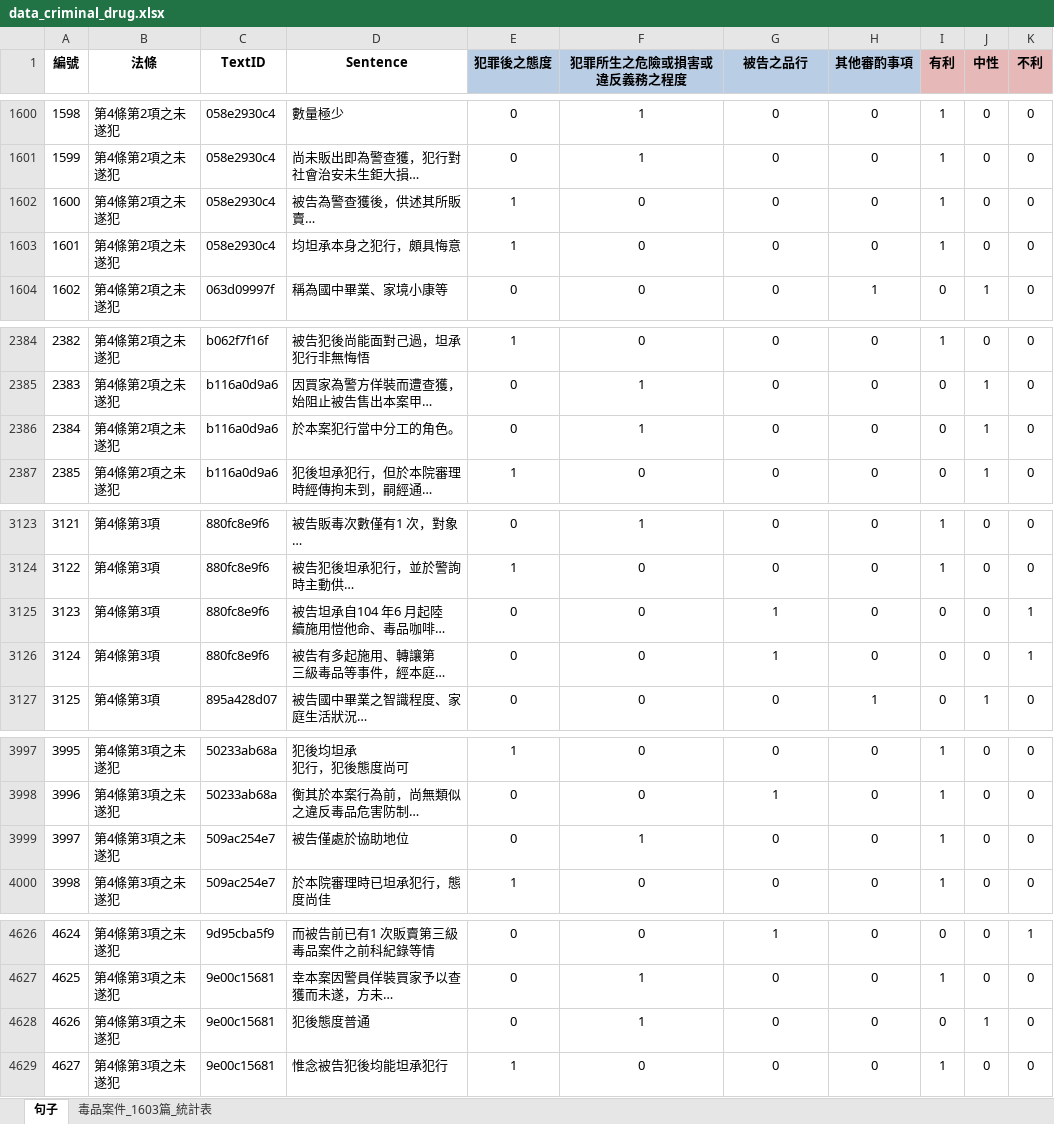
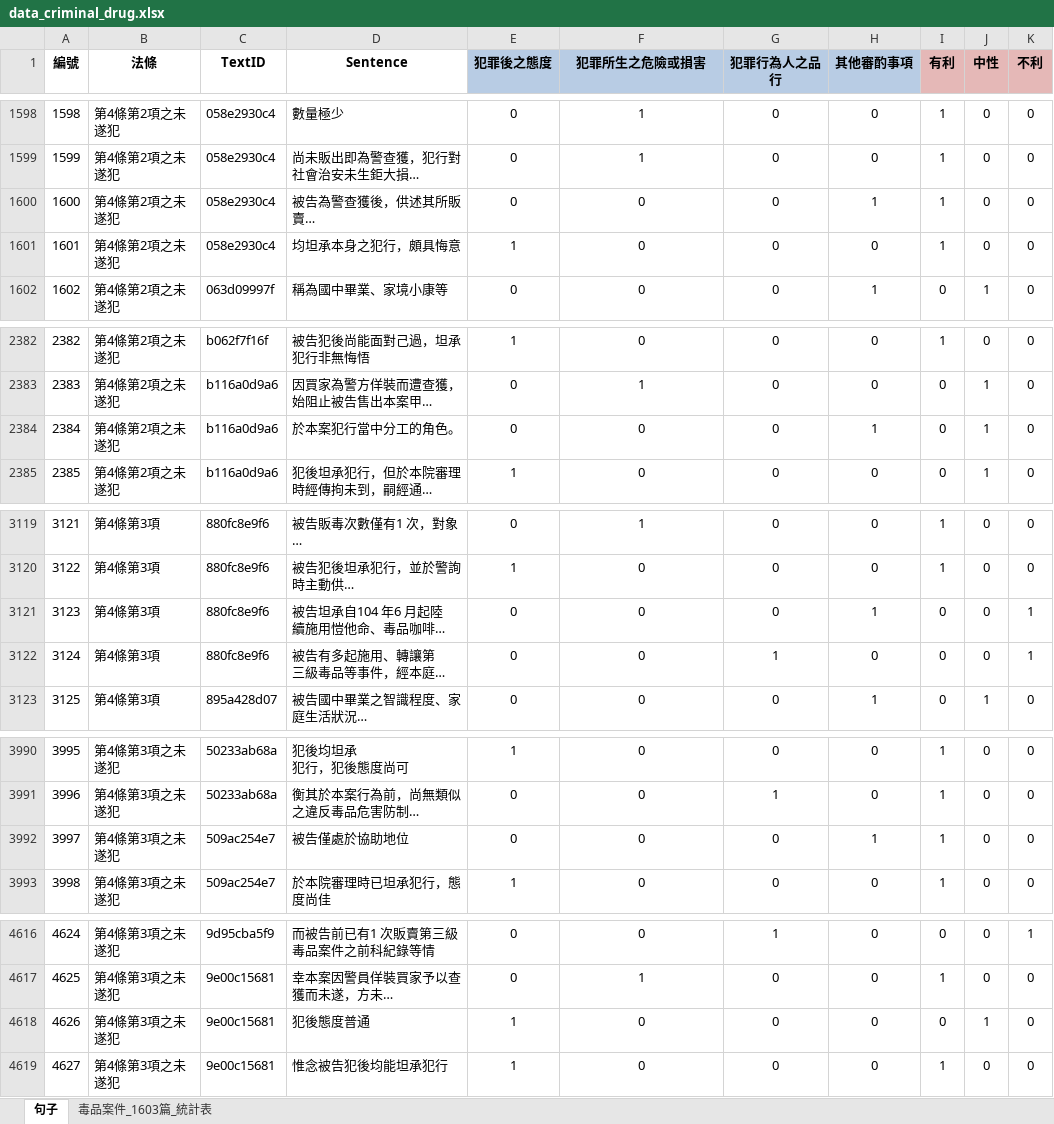
Before and after one commit to nthuandrew/CADS, an Excel workbook: data/raw/data_criminal_drug.xlsx, sheet 句子, drawn as a sheet; only a part is shown, gaps mark what is left out; long unchanged cells end in …; values as stored, in another font and other column widths than the file's, no borders; addresses are those after the commit; the diff covers the shown part only; the diff names each change by its address in the sheet, - before the commit and + after, or states it on an @@ line.

```diff
--- a/data/raw/data_criminal_drug.xlsx (sheet 句子)
+++ b/data/raw/data_criminal_drug.xlsx (sheet 句子)
-F1: 犯罪所生之危險或損害或違反義務之程度
+F1: 犯罪所生之危險或損害
-G1: 被告之品行
+G1: 犯罪行為人之品行
-E1600 (犯罪後之態度): 1
+E1600 (犯罪後之態度): 0
-H1600 (其他審酌事項): 0
+H1600 (其他審酌事項): 1
-F2384 (犯罪所生之危險或損害): 1
+F2384 (犯罪所生之危險或損害): 0
-H2384 (其他審酌事項): 0
+H2384 (其他審酌事項): 1
-G3121 (犯罪行為人之品行): 1
+G3121 (犯罪行為人之品行): 0
-H3121 (其他審酌事項): 0
+H3121 (其他審酌事項): 1
-F3992 (犯罪所生之危險或損害): 1
+F3992 (犯罪所生之危險或損害): 0
-H3992 (其他審酌事項): 0
+H3992 (其他審酌事項): 1
-E4618 (犯罪後之態度): 0
+E4618 (犯罪後之態度): 1
-F4618 (犯罪所生之危險或損害): 1
+F4618 (犯罪所生之危險或損害): 0
```
Also changed, not shown: 10 removed rows elsewhere in this sheet, sheet 毒品案件_1603篇_統計表, data/raw/data_criminal_gun.xlsx, data/raw/data_criminal_sex.xlsx, 10 other files.
